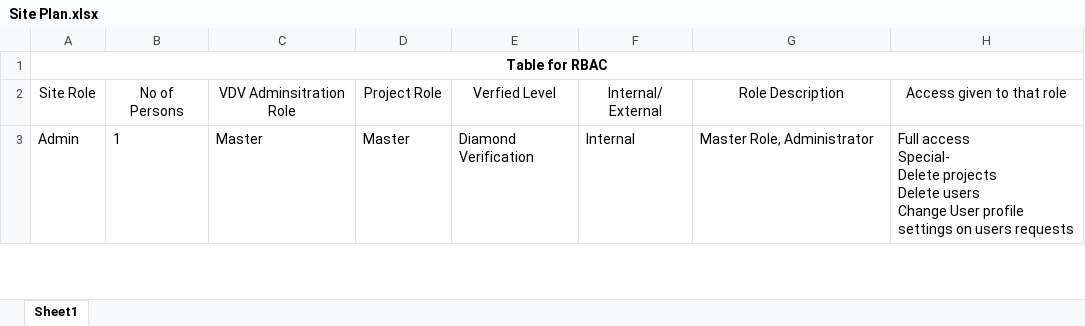
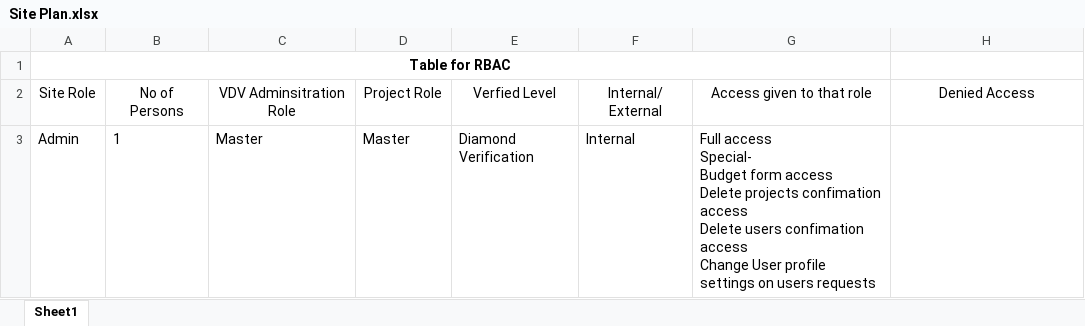
Before and after one commit to Sash-J/Final-Project, an Excel workbook: client/Site Plan.xlsx, sheet Sheet1, drawn as a sheet; only a part is shown; values as stored, in another font and other column widths than the file's, no borders; table styles not drawn; removed rows and columns are numbered as before the commit, all else as after; ↵ is a line break in a cell; the diff covers the shown part only; the diff names each change by its address in the sheet, - before the commit and + after, or states it on an @@ line.

Commit message:
Site Plan excel update

```diff
--- a/client/Site Plan.xlsx (sheet Sheet1)
+++ b/client/Site Plan.xlsx (sheet Sheet1)
-A1:H1 merged
+A1:G1 merged
-G2: Role Description
+G2: Access given to that role
-H2: Access given to that role
+H2: Denied Access
-G3: Master Role, Administrator
+G3: Full access ↵ Special- ↵ Budget form access ↵ Delete projects confimation access ↵ Delete users confimation access ↵ Change User profile settings on users requests
-H3: Full access ↵ Special- ↵ Delete projects ↵ Delete users ↵ Change User profile settings on users requests
+H3: (empty)
```
Also changed, not shown: 3 added rows and 10 edited cells elsewhere in this sheet, 1 other file.
